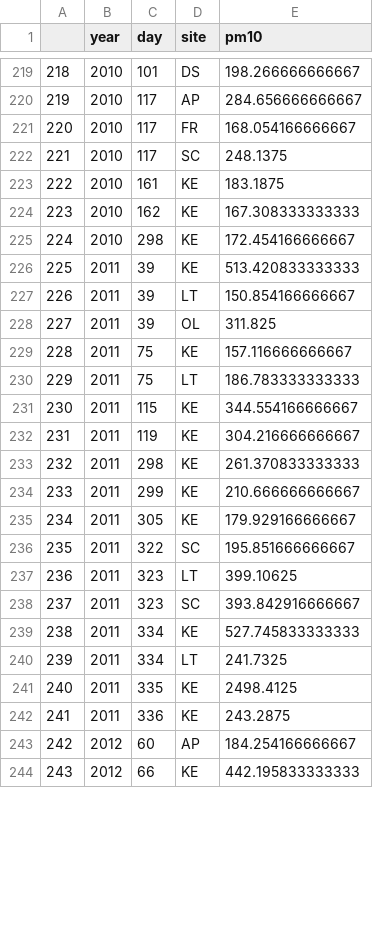
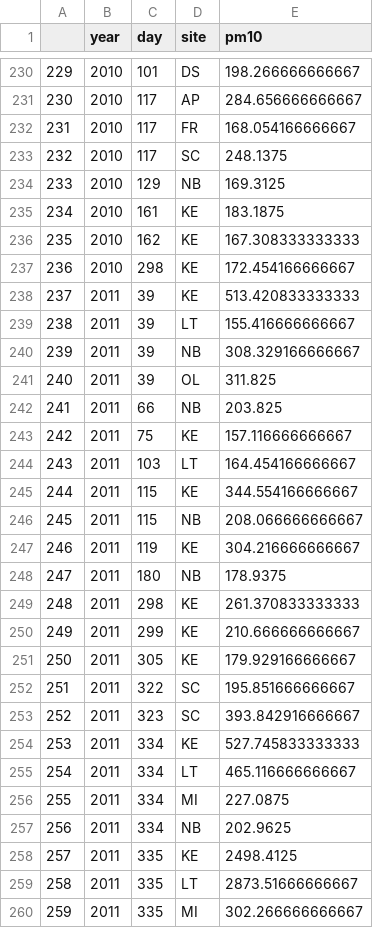
Before and after one commit to jwbannister/offlake, a CSV file: data/exceed_pm10.csv, drawn as a sheet; only a part is shown, gaps mark what is left out; the shorter side is filled out with more unchanged rows; removed rows and columns are numbered as before the commit, all else as after; the diff covers the shown part only; the diff names each change by its address in the sheet, - before the commit and + after, or states it on an @@ line.

Commit message:
Added alternate plot showing site names. Additional site data.
Included data from Mill Site and North Beach teoms. Kent found error in
Lizard Tail data and corrected.

```diff
--- a/data/exceed_pm10.csv
+++ b/data/exceed_pm10.csv
@@ column A renumbered between rows 194 and 308 @@
+row 234: 233 | 2010 | 129 | NB | 169.3125
-E239 (pm10): 150.854166666667
+E239 (pm10): 155.416666666667
+row 240: 239 | 2011 | 39 | NB | 308.329166666667
+row 242: 241 | 2011 | 66 | NB | 203.825
-C244 (day): 75
+C244 (day): 103
-E244 (pm10): 186.783333333333
+E244 (pm10): 164.454166666667
+row 246: 245 | 2011 | 115 | NB | 208.066666666667
+row 248: 247 | 2011 | 180 | NB | 178.9375
-row 237: 236 | 2011 | 323 | LT | 399.10625
-E255 (pm10): 241.7325
+E255 (pm10): 465.116666666667
+row 256: 255 | 2011 | 334 | MI | 227.0875
+row 257: 256 | 2011 | 334 | NB | 202.9625
+row 259: 258 | 2011 | 335 | LT | 2873.51666666667
+row 260: 259 | 2011 | 335 | MI | 302.266666666667
```
Also changed, not shown: 21 added rows, 2 removed rows and 2 edited cells elsewhere in this file, 10 other files.
